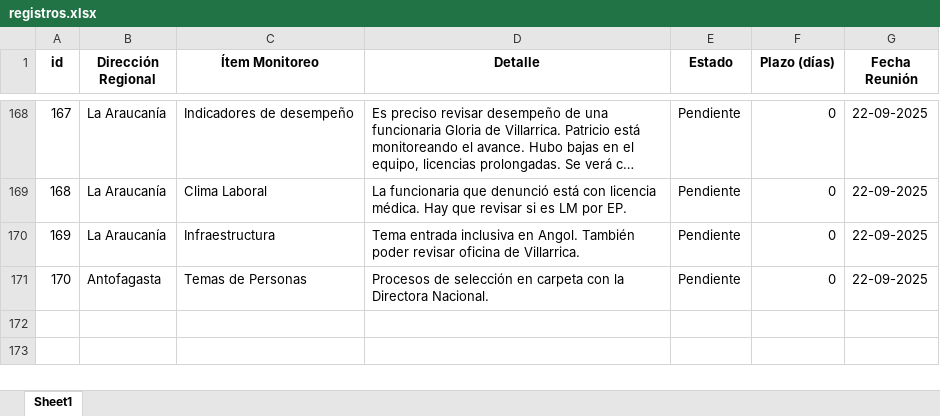
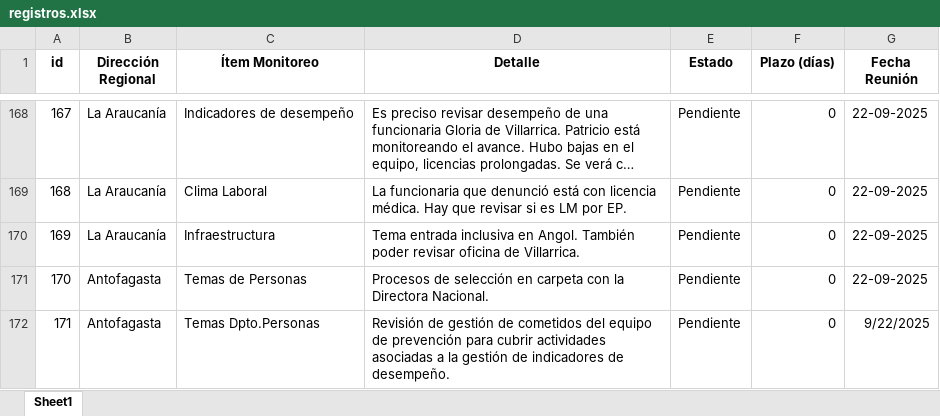
Before and after one commit to pabloclaissac/Cuaderno_reuniones_regionales, an Excel workbook: registros.xlsx, sheet Sheet1, drawn as a sheet; only a part is shown, gaps mark what is left out; long unchanged cells end in …; values as stored, in another font and other column widths than the file's, no borders; the diff names each change by its address in the sheet, - before the commit and + after, or states it on an @@ line.

Commit message:
Add files via upload

```diff
--- a/registros.xlsx (sheet Sheet1)
+++ b/registros.xlsx (sheet Sheet1)
+row 172: 171 | Antofagasta | Temas Dpto.Personas | Revisión de gestión de cometidos del equipo de prevención para cubrir actividades asociadas a la gestión de indicadores de desempeño. | Pendiente | 0 | 9/22/2025
```
